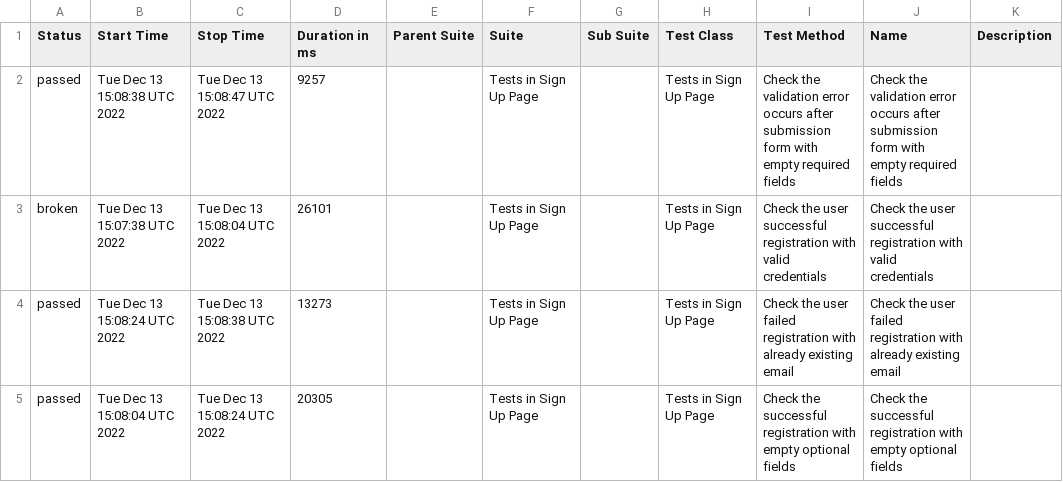
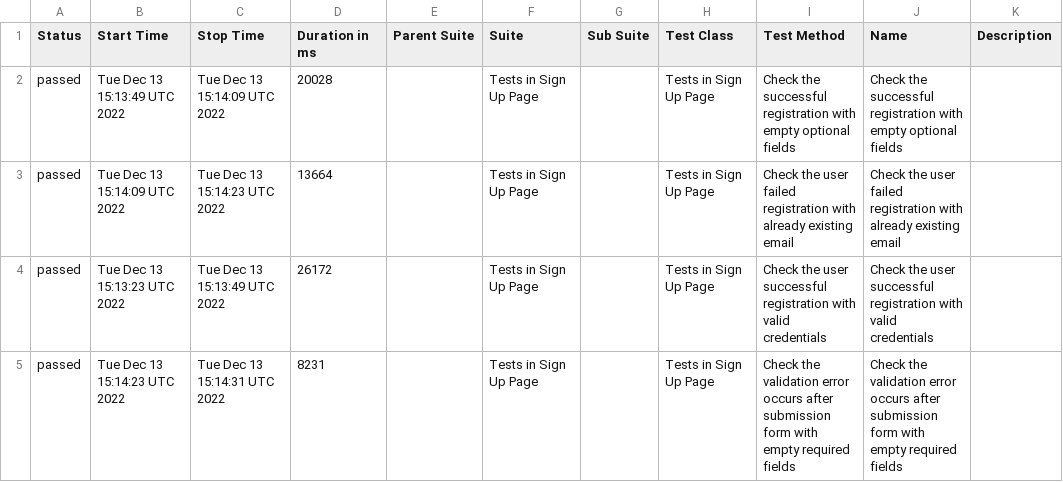
Before and after one commit to txt2021/Solo_Luxury_Autotests, a CSV file: data/suites.csv, drawn as a sheet.

```diff
--- a/data/suites.csv
+++ b/data/suites.csv
@@ -1,5 +1,5 @@
 "Status","Start Time","Stop Time","Duration in ms","Parent Suite","Suite","Sub Suite","Test Class","Test Method","Name","Description"
-"passed","Tue Dec 13 15:08:38 UTC 2022","Tue Dec 13 15:08:47 UTC 2022","9257","","Tests in Sign Up Page","","Tests in Sign Up Page","Check the validation error occurs after submission form with empty required fields","Check the validation error occurs after submission form with empty required fields",""
-"broken","Tue Dec 13 15:07:38 UTC 2022","Tue Dec 13 15:08:04 UTC 2022","26101","","Tests in Sign Up Page","","Tests in Sign Up Page","Check the user successful registration with valid credentials","Check the user successful registration with valid credentials",""
-"passed","Tue Dec 13 15:08:24 UTC 2022","Tue Dec 13 15:08:38 UTC 2022","13273","","Tests in Sign Up Page","","Tests in Sign Up Page","Check the user failed registration with already existing email","Check the user failed registration with already existing email",""
-"passed","Tue Dec 13 15:08:04 UTC 2022","Tue Dec 13 15:08:24 UTC 2022","20305","","Tests in Sign Up Page","","Tests in Sign Up Page","Check the successful registration with empty optional fields","Check the successful registration with empty optional fields",""
+"passed","Tue Dec 13 15:13:49 UTC 2022","Tue Dec 13 15:14:09 UTC 2022","20028","","Tests in Sign Up Page","","Tests in Sign Up Page","Check the successful registration with empty optional fields","Check the successful registration with empty optional fields",""
+"passed","Tue Dec 13 15:14:09 UTC 2022","Tue Dec 13 15:14:23 UTC 2022","13664","","Tests in Sign Up Page","","Tests in Sign Up Page","Check the user failed registration with already existing email","Check the user failed registration with already existing email",""
+"passed","Tue Dec 13 15:13:23 UTC 2022","Tue Dec 13 15:13:49 UTC 2022","26172","","Tests in Sign Up Page","","Tests in Sign Up Page","Check the user successful registration with valid credentials","Check the user successful registration with valid credentials",""
+"passed","Tue Dec 13 15:14:23 UTC 2022","Tue Dec 13 15:14:31 UTC 2022","8231","","Tests in Sign Up Page","","Tests in Sign Up Page","Check the validation error occurs after submission form with empty required fields","Check the validation error occurs after submission form with empty required fields",""
```
Also changed, not shown: 30 other files.
